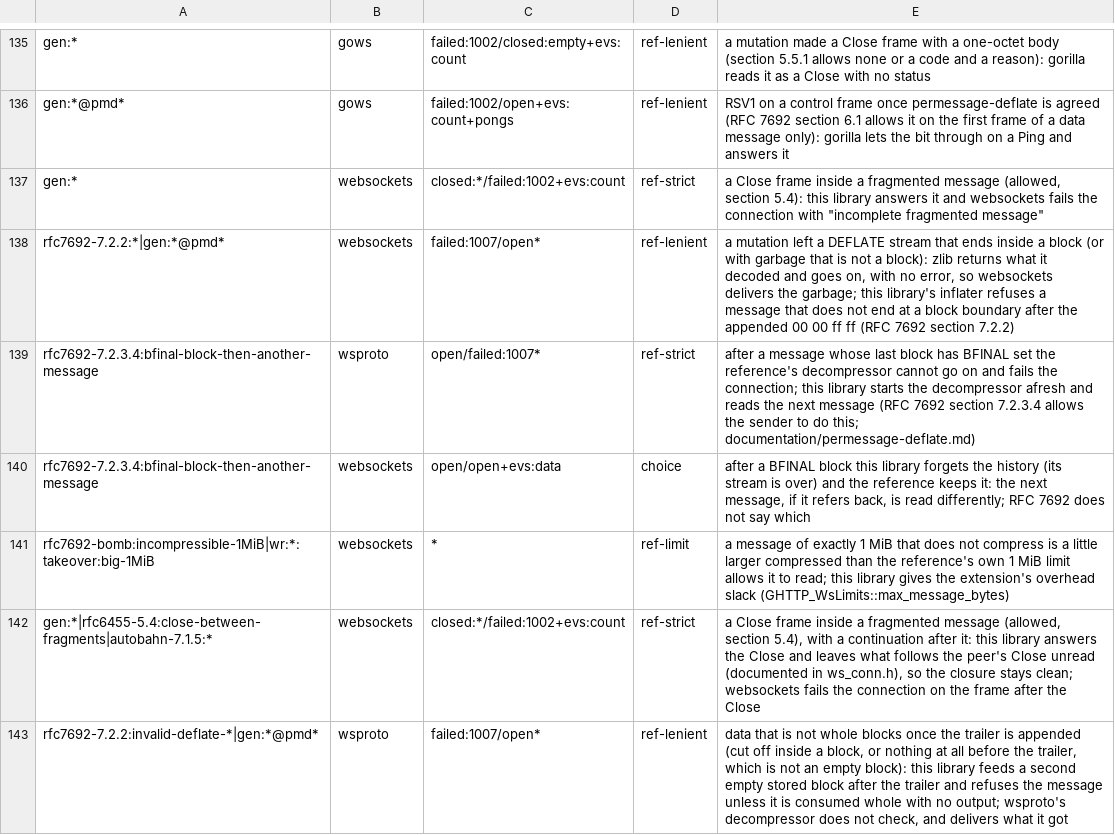
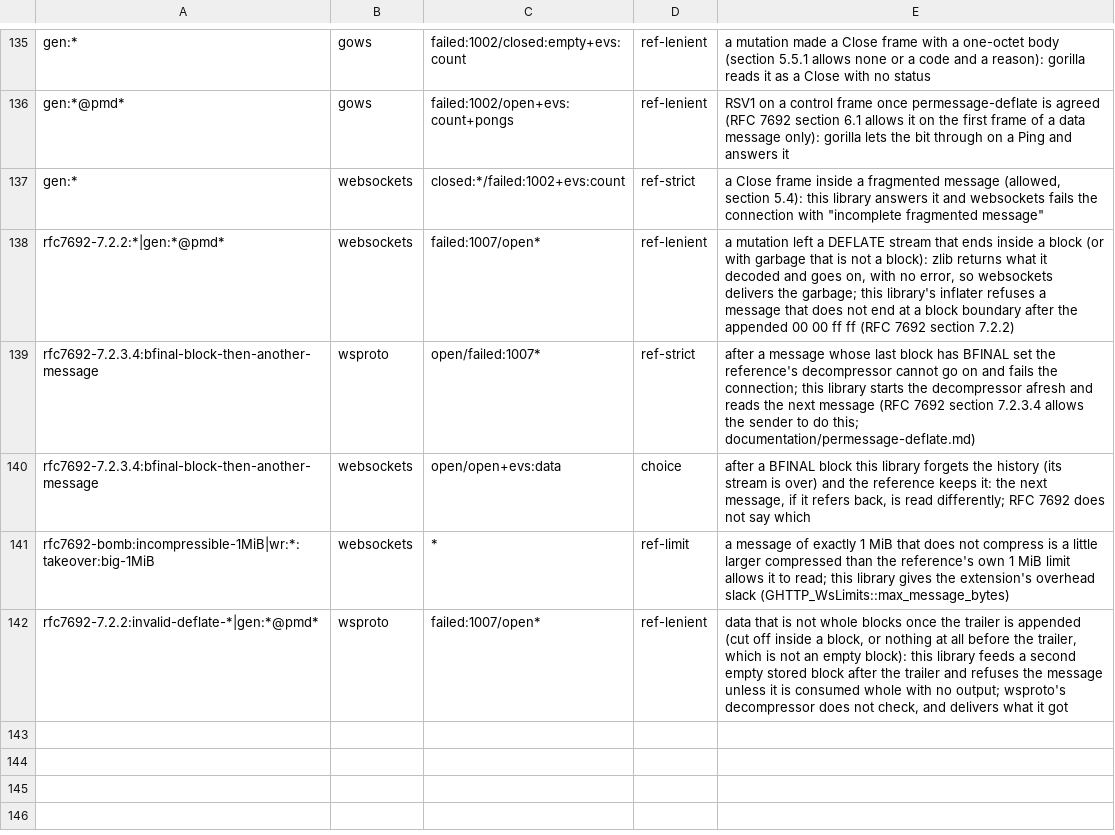
Before and after one commit to Ghoti-io/http, a TSV file: tools/oracle/known-ws-disagreements.tsv, drawn as a sheet; only a part is shown, gaps mark what is left out; the diff names each change by its address in the sheet, - before the commit and + after, or states it on an @@ line.

Commit message:
Fail the connection with 1002 on any input after the peer's Close
The review round left such bytes unread so that a completed closure stayed
clean. The spec's matrix says bad input after a Close closes 1002, and that is
the decision, so a feed after the Close, or the rest of the read that held it,
now fails the connection even when the handshake had completed. The failure
queues nothing, since the echo already carried the Close, and
ghttp_ws_conn_finish() reports it; a Close with nothing after it is still a
clean finish.

Tests assert 1002 for a whole frame, a partial frame and trailing bytes in the
same read as the Close, and the planted defect is renamed to match. The
differential's rule for this library leaving the bytes unread went stale
against websockets, which agrees again, and is deleted. The Autobahn echo
driver takes its output after every event, since Autobahn 2.10 sends ten Pings
in one read and the codec answers only the latest unanswered one.

```diff
--- a/tools/oracle/known-ws-disagreements.tsv
+++ b/tools/oracle/known-ws-disagreements.tsv
-row 142: gen:*|rfc6455-5.4:close-between-fragments|autobahn-7.1.5:* | websockets | closed:*/failed:1002+evs:count | ref-strict | a Close frame inside a fragmented message (allowed, section 5.4), with a continuation after it: this library answers the Close and leaves what follows the peer's Close unread (documented in ws_conn.h), so the closure stays clean; websockets fails the connection on the frame after the Close
```
Also changed, not shown: 6 other files.
